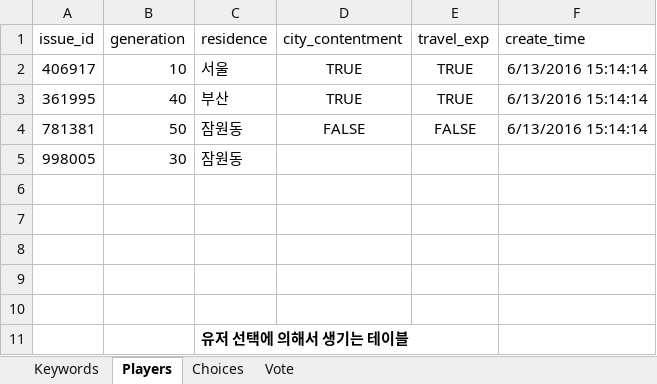
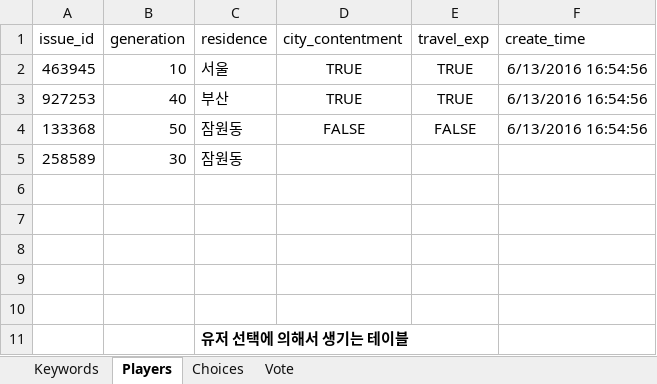
Before and after one commit to hyeinkkkk/vote-songs, an Excel workbook: import/typo_config.xlsx, sheet Players, drawn as a sheet; values as stored, in another font and other column widths than the file's, no borders; the diff names each change by its address in the sheet, - before the commit and + after, or states it on an @@ line.

```diff
--- a/import/typo_config.xlsx (sheet Players)
+++ b/import/typo_config.xlsx (sheet Players)
-A2 (issue_id): 406917
+A2 (issue_id): 463945
-F2:F4 (create_time): 6/13/2016 15:14:14
+F2:F4 (create_time): 6/13/2016 16:54:56
-A3 (issue_id): 361995
+A3 (issue_id): 927253
-A4 (issue_id): 781381
+A4 (issue_id): 133368
-A5 (issue_id): 998005
+A5 (issue_id): 258589
```
Also changed, not shown: sheet Vote, sheet Choices, 1 other file.
